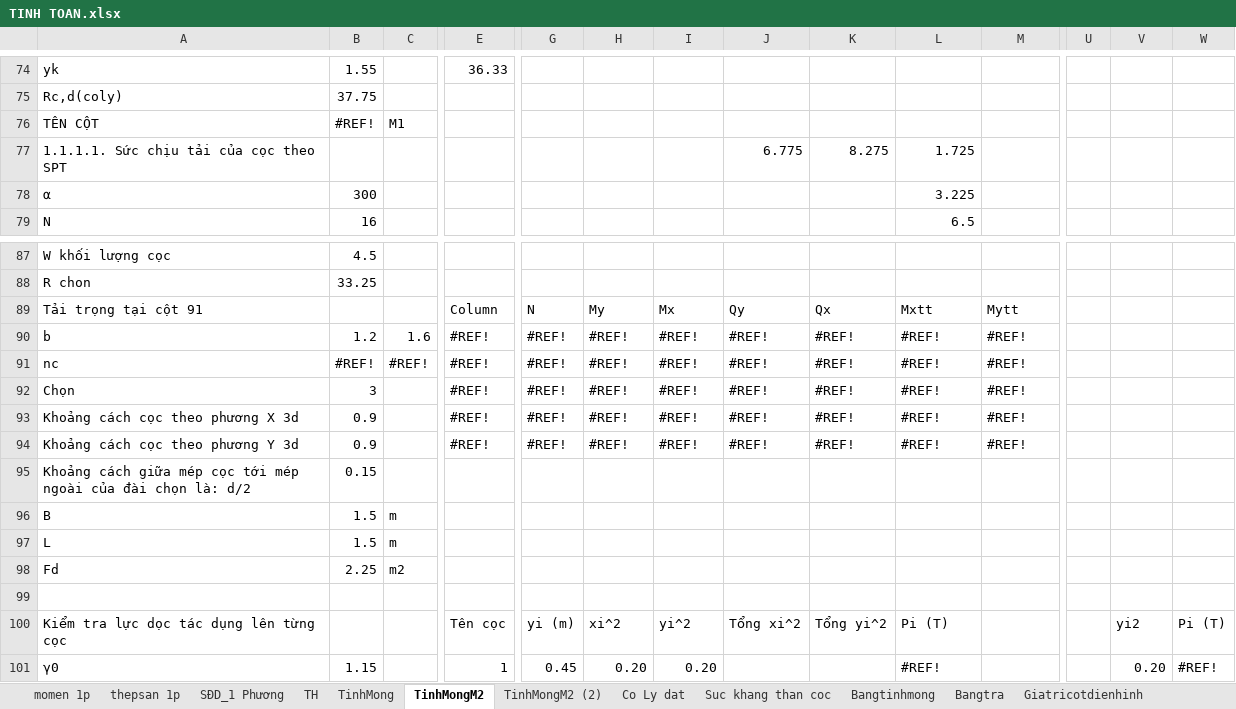
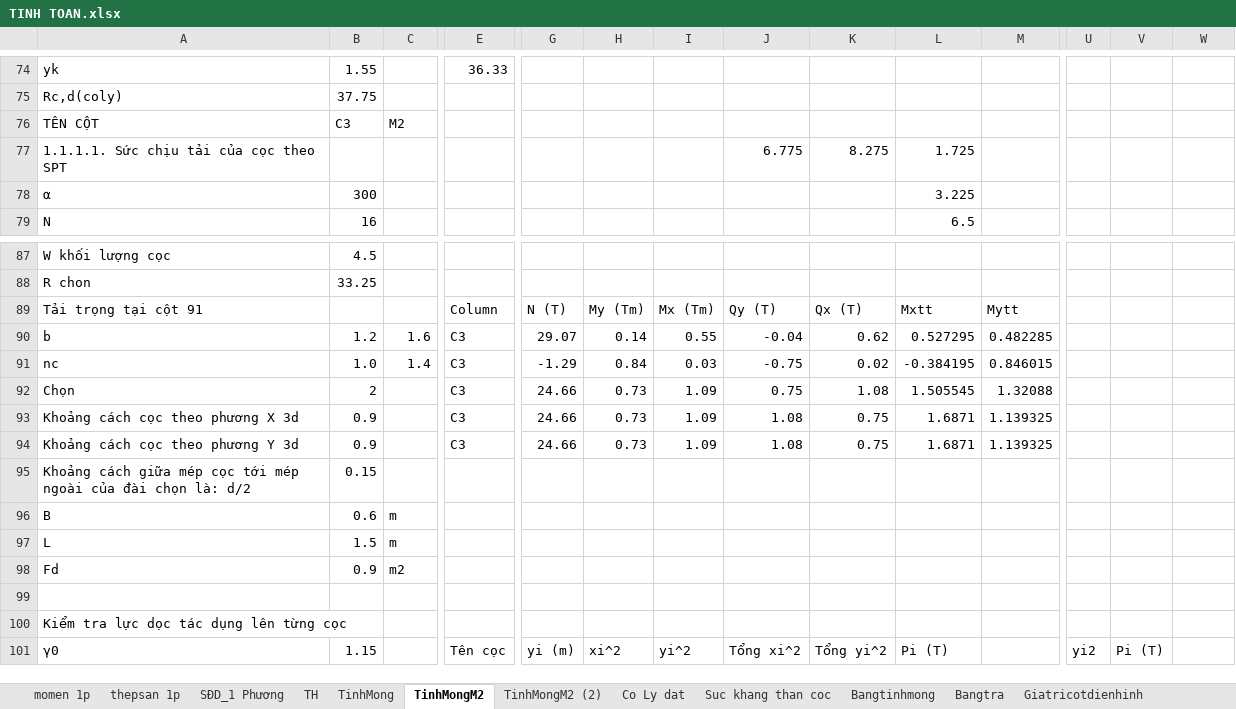
Before and after one commit to cmthanhst/LVTN, an Excel workbook: Thuyet minh/TINH TOAN.xlsx, sheet TinhMongM2, drawn as a sheet; only a part is shown, gaps mark what is left out; values as stored, in another font and other column widths than the file's, no cell formats; charts and pictures not drawn; removed rows and columns are numbered as before the commit, all else as after; rows hold the shown columns only; the diff covers the shown part only; the diff names each change by its address in the sheet, - before the commit and + after, or states it on an @@ line.

Commit message:
Copy lại sheet Tính Móng, Tính Móng M2, Tính Móng M2 (2) Từ bản đầu tiên mới up
File Tinh Toan.xls bị lỗi 3 sheet trên

```diff
--- a/Thuyet minh/TINH TOAN.xlsx (sheet TinhMongM2)
+++ b/Thuyet minh/TINH TOAN.xlsx (sheet TinhMongM2)
-B76: #REF!
+B76: C3
-C76: M1
+C76: M2
-G89: N
+G89: N (T)
-H89: My
+H89: My (Tm)
-I89: Mx
+I89: Mx (Tm)
-J89: Qy
+J89: Qy (T)
-K89: Qx
+K89: Qx (T)
-E90: #REF!
+E90: C3
-G90: #REF!
+G90: 29.07
-H90: #REF!
+H90: 0.14
-I90: #REF!
+I90: 0.55
-J90: #REF!
+J90: -0.04
-K90: #REF!
+K90: 0.62
-L90: #REF!
+L90: 0.527295
-M90: #REF!
+M90: 0.482285
-row 91: nc | #REF! | #REF! | #REF! | #REF! | #REF! | #REF! | #REF! | #REF! | #REF! | #REF!
-row 92: Chọn | 3 |  | #REF! | #REF! | #REF! | #REF! | #REF! | #REF! | #REF! | #REF!
-row 93: Khoảng cách cọc theo phương X 3d | 0.9 |  | #REF! | #REF! | #REF! | #REF! | #REF! | #REF! | #REF! | #REF!
-row 94: Khoảng cách cọc theo phương Y 3d | 0.9 |  | #REF! | #REF! | #REF! | #REF! | #REF! | #REF! | #REF! | #REF!
+row 91: nc | 1.0 | 1.4 | C3 | -1.29 | 0.84 | 0.03 | -0.75 | 0.02 | -0.384195 | 0.846015
+row 92: Chọn | 2 |  | C3 | 24.66 | 0.73 | 1.09 | 0.75 | 1.08 | 1.505545 | 1.32088
+row 93: Khoảng cách cọc theo phương X 3d | 0.9 |  | C3 | 24.66 | 0.73 | 1.09 | 1.08 | 0.75 | 1.6871 | 1.139325
+row 94: Khoảng cách cọc theo phương Y 3d | 0.9 |  | C3 | 24.66 | 0.73 | 1.09 | 1.08 | 0.75 | 1.6871 | 1.139325
-B96: 1.5
+B96: 0.6
-B98: 2.25
+B98: 0.9
+row 100: Kiểm tra lực dọc tác dụng lên từng cọc
-A101: Kiểm tra lực dọc tác dụng lên từng cọc
+A101: γ0
-B101: (empty)
+B101: 1.15
-U101: (empty)
+U101: yi2
-V101: yi2
+V101: Pi (T)
-W101: Pi (T)
+W101: (empty)
-row 101: γ0 | 1.15 |  | 1 | 0.45 | 0.20 | 0.20 |  |  | #REF! |  |  | 0.20 | #REF!
```
Also changed, not shown: 30 added rows, 13 removed rows, 192 edited cells and merged cells elsewhere in this sheet, sheet TinhMongM2 (2), sheet TinhMong, cell formats, formulas that keep their value, charts or pictures.
